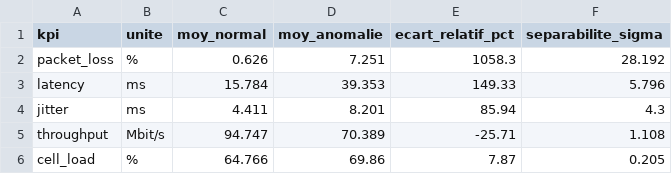
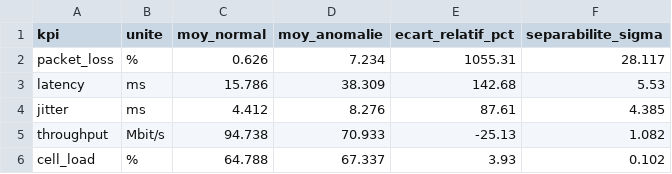
Before and after one commit to Shun-67/netqos_ai, a CSV file: reports/metrics/eda_separabilite.csv, drawn as a sheet.

Commit message:
docs: régénère les livrables sur le jeu de données du Binôme A après merge
Le merge de main a remplacé historical_kpi.csv (régénéré par le Binôme A) sans
conflit, donc sans avertissement : les métriques publiées avaient été calculées
sur l'ancien jeu. Toute la chaîne est relancée pour que reports/ redevienne
cohérent avec les données versionnées.

Même graine et mêmes paramètres de génération, seul l'ancrage temporel a glissé
d'environ cinq jours. Les conclusions sont donc inchangées, les chiffres bougent
de quelques centièmes :

  Isolation Forest         F1 0,653 -> 0,639   PR-AUC 0,614 -> 0,612
  XGBoost, gain de MAE     +9,8/+14,3/+21,2 %  ->  +9,7/+14,4/+20,5 %
  État QoS annoncé         ~83 %  ->  ~82 % d'exactitude
  Répartition QoS          8,48/48,62/42,90 %  ->  8,33/48,58/43,10 %

Les deux verdicts du rapport tiennent : l'autoencodeur reste battu par
l'Isolation Forest (PR-AUC 0,363 contre 0,612), et l'objectif reg:absoluteerror
reste retenu pour les 15 modèles de prévision. Le diagnostic sur le déséquilibre
des seuils v1.1 est lui aussi confirmé — c'est rassurant : ces conclusions ne
tenaient pas à une particularité du tirage.

GUIDE_TEST.md : valeurs de référence actualisées, onglet « Temps réel » ajouté au
tableau de vérification visuelle, et avertissement sur la dépendance de ces
valeurs à la date de génération du jeu — le générateur ancrant l'historique sur
l'heure d'exécution, une régénération les fait bouger sans rien invalider.

```diff
--- a/reports/metrics/eda_separabilite.csv
+++ b/reports/metrics/eda_separabilite.csv
@@ -1,6 +1,6 @@
 kpi,unite,moy_normal,moy_anomalie,ecart_relatif_pct,separabilite_sigma
-packet_loss,%,0.626,7.251,1058.3,28.192
-latency,ms,15.784,39.353,149.33,5.796
-jitter,ms,4.411,8.201,85.94,4.3
-throughput,Mbit/s,94.747,70.389,-25.71,1.108
-cell_load,%,64.766,69.86,7.87,0.205
+packet_loss,%,0.626,7.234,1055.31,28.117
+latency,ms,15.786,38.309,142.68,5.53
+jitter,ms,4.412,8.276,87.61,4.385
+throughput,Mbit/s,94.738,70.933,-25.13,1.082
+cell_load,%,64.788,67.337,3.93,0.102
```
Also changed, not shown: reports/metrics/anomalie_grille_autoencodeur.csv, reports/metrics/eda_statistiques.csv, 33 other files.
